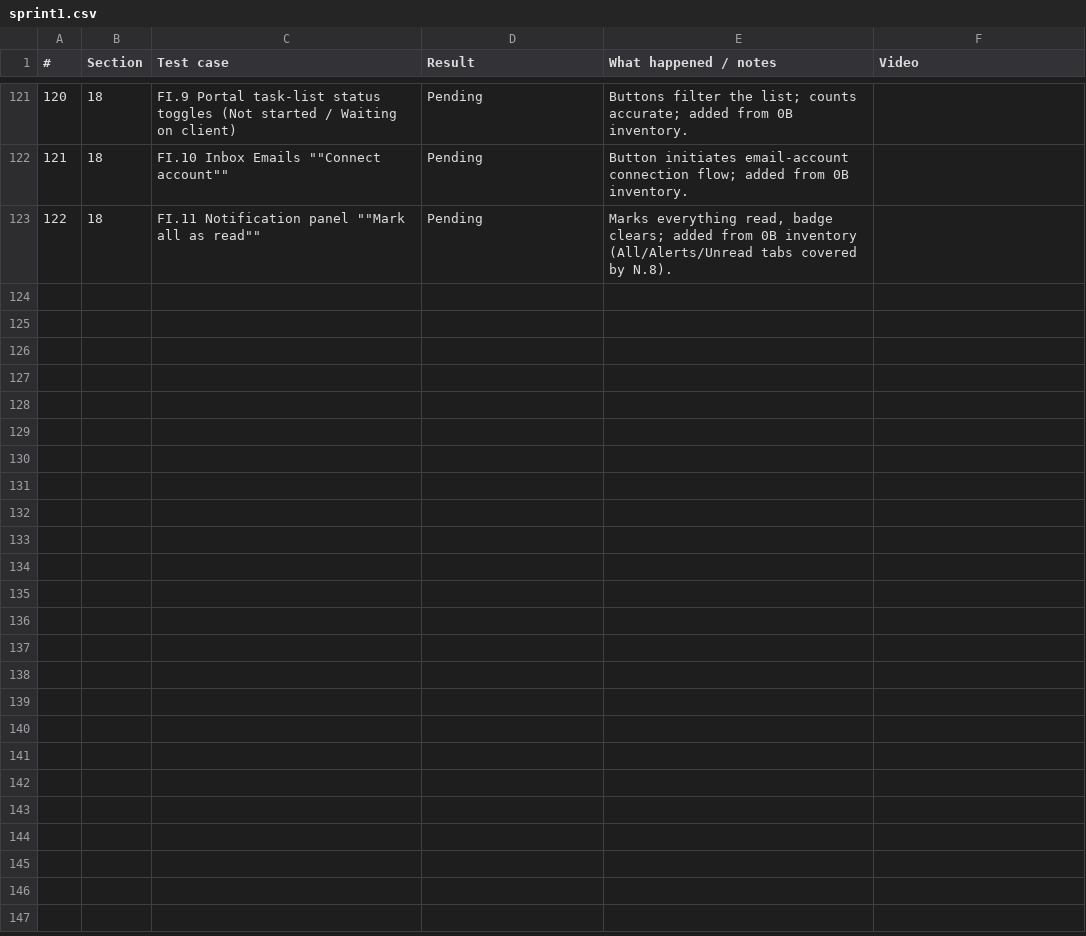
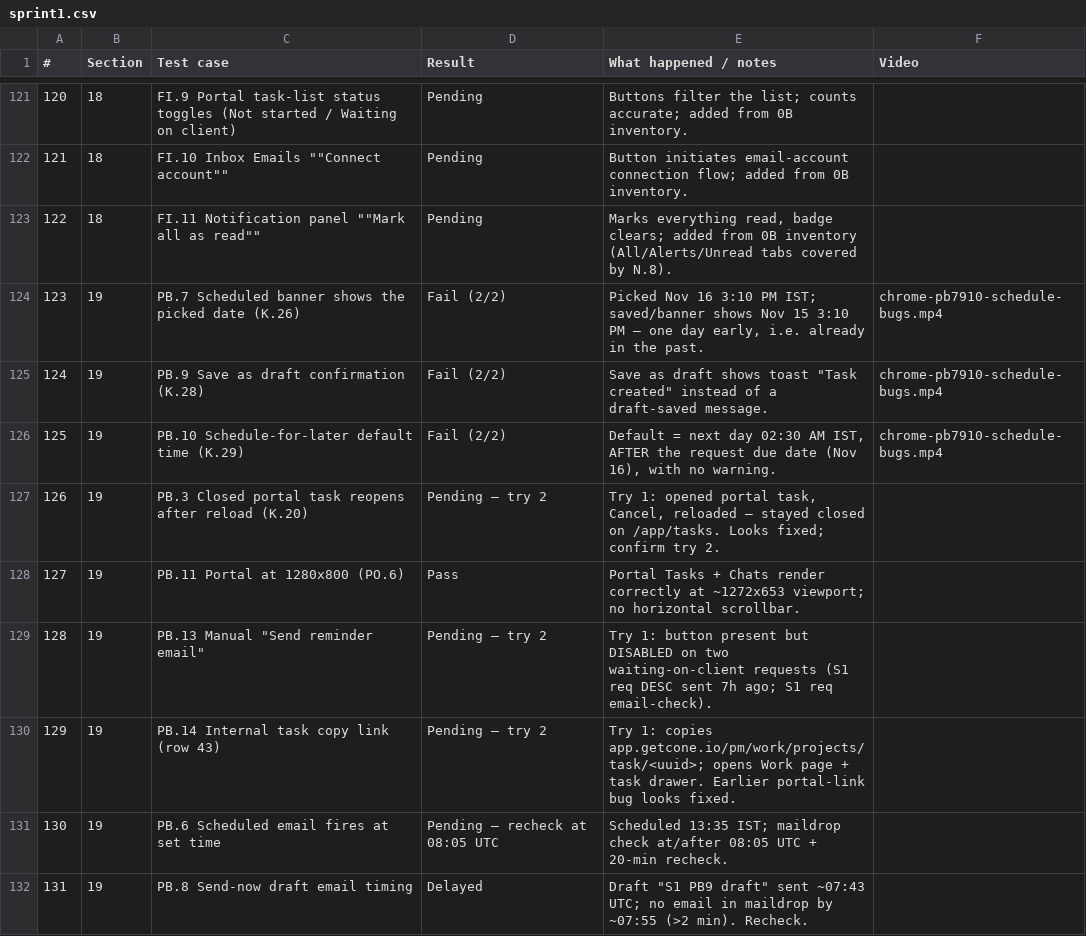
Before and after one commit to Othaapavi/cone-bug-videos, a CSV file: sprint1.csv, drawn as a sheet; only a part is shown, gaps mark what is left out.

```diff
--- a/sprint1.csv
+++ b/sprint1.csv
@@ -123 +123,10 @@
 122,18,FI.11 Notification panel ""Mark all as read"",Pending,"Marks everything read, badge clears; added from 0B inventory (All/Alerts/Unread tabs covered by N.8).",
+123,19,PB.7 Scheduled banner shows the picked date (K.26),Fail (2/2),"Picked Nov 16 3:10 PM IST; saved/banner shows Nov 15 3:10 PM — one day early, i.e. already in the past.",chrome-pb7910-schedule-bugs.mp4
+124,19,PB.9 Save as draft confirmation (K.28),Fail (2/2),"Save as draft shows toast ""Task created"" instead of a draft-saved message.",chrome-pb7910-schedule-bugs.mp4
+125,19,PB.10 Schedule-for-later default time (K.29),Fail (2/2),"Default = next day 02:30 AM IST, AFTER the request due date (Nov 16), with no warning.",chrome-pb7910-schedule-bugs.mp4
+126,19,PB.3 Closed portal task reopens after reload (K.20),Pending — try 2,"Try 1: opened portal task, Cancel, reloaded — stayed closed on /app/tasks. Looks fixed; confirm try 2.",
+127,19,PB.11 Portal at 1280x800 (PO.6),Pass,Portal Tasks + Chats render correctly at ~1272x653 viewport; no horizontal scrollbar.,
+128,19,"PB.13 Manual ""Send reminder email""",Pending — try 2,Try 1: button present but DISABLED on two waiting-on-client requests (S1 req DESC sent 7h ago; S1 req email-check).,
+129,19,PB.14 Internal task copy link (row 43),Pending — try 2,Try 1: copies app.getcone.io/pm/work/projects/task/<uuid>; opens Work page + task drawer. Earlier portal-link bug looks fixed.,
+130,19,PB.6 Scheduled email fires at set time,Pending — recheck at 08:05 UTC,Scheduled 13:35 IST; maildrop check at/after 08:05 UTC + 20-min recheck.,
+131,19,PB.8 Send-now draft email timing,Delayed,"Draft ""S1 PB9 draft"" sent ~07:43 UTC; no email in maildrop by ~07:55 (>2 min). Recheck.",
```
Also changed, not shown: 4 other files.
